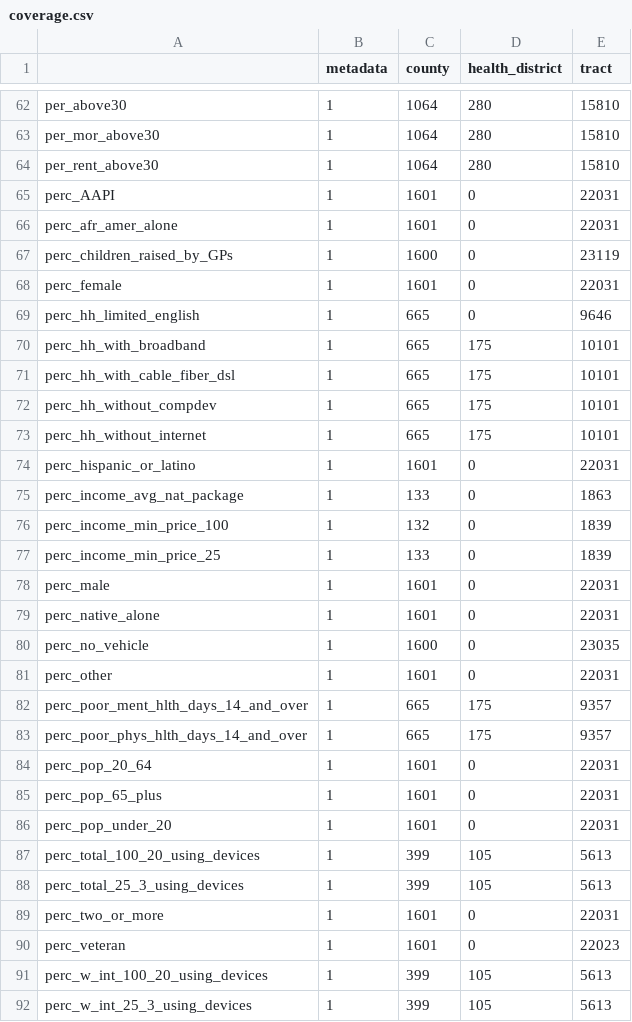
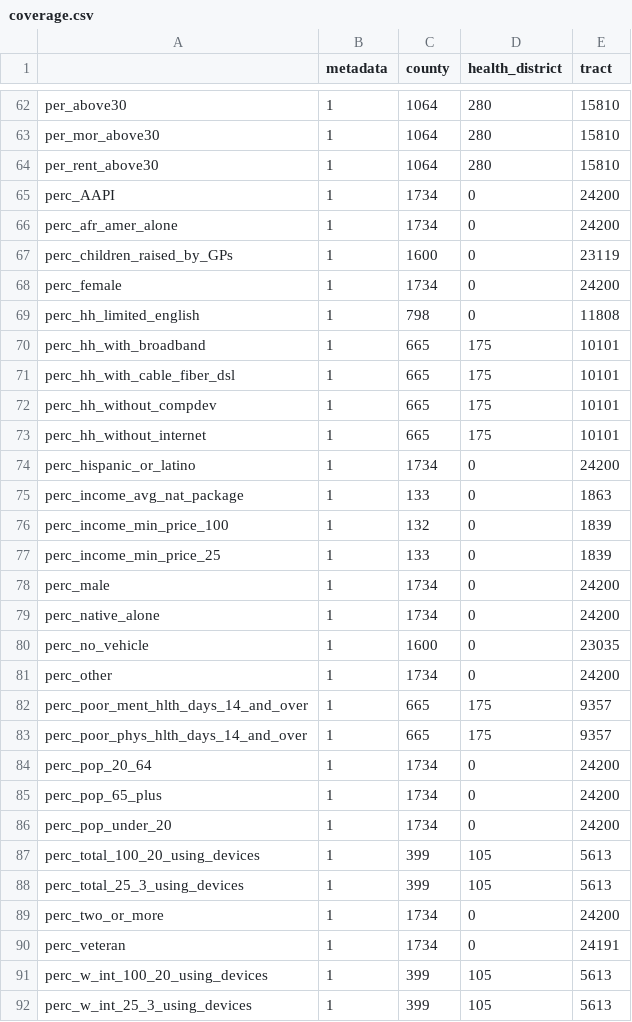
Before and after one commit to uva-bi-sdad/community_example, a CSV file: docs/data/coverage.csv, drawn as a sheet; only a part is shown, gaps mark what is left out; the diff covers the shown part only.

Commit message:
updates demographics data

```diff
--- a/docs/data/coverage.csv
+++ b/docs/data/coverage.csv
@@ -64,7 +64,7 @@
 "per_rent_above30",1,1064,280,15810
-"perc_AAPI",1,1601,0,22031
-"perc_afr_amer_alone",1,1601,0,22031
+"perc_AAPI",1,1734,0,24200
+"perc_afr_amer_alone",1,1734,0,24200
 "perc_children_raised_by_GPs",1,1600,0,23119
-"perc_female",1,1601,0,22031
-"perc_hh_limited_english",1,665,0,9646
+"perc_female",1,1734,0,24200
+"perc_hh_limited_english",1,798,0,11808
 "perc_hh_with_broadband",1,665,175,10101
@@ -73,3 +73,3 @@
 "perc_hh_without_internet",1,665,175,10101
-"perc_hispanic_or_latino",1,1601,0,22031
+"perc_hispanic_or_latino",1,1734,0,24200
 "perc_income_avg_nat_package",1,133,0,1863
@@ -77,15 +77,15 @@
 "perc_income_min_price_25",1,133,0,1839
-"perc_male",1,1601,0,22031
-"perc_native_alone",1,1601,0,22031
+"perc_male",1,1734,0,24200
+"perc_native_alone",1,1734,0,24200
 "perc_no_vehicle",1,1600,0,23035
-"perc_other",1,1601,0,22031
+"perc_other",1,1734,0,24200
 "perc_poor_ment_hlth_days_14_and_over",1,665,175,9357
 "perc_poor_phys_hlth_days_14_and_over",1,665,175,9357
-"perc_pop_20_64",1,1601,0,22031
-"perc_pop_65_plus",1,1601,0,22031
-"perc_pop_under_20",1,1601,0,22031
+"perc_pop_20_64",1,1734,0,24200
+"perc_pop_65_plus",1,1734,0,24200
+"perc_pop_under_20",1,1734,0,24200
 "perc_total_100_20_using_devices",1,399,105,5613
 "perc_total_25_3_using_devices",1,399,105,5613
-"perc_two_or_more",1,1601,0,22031
-"perc_veteran",1,1601,0,22023
+"perc_two_or_more",1,1734,0,24200
+"perc_veteran",1,1734,0,24191
 "perc_w_int_100_20_using_devices",1,399,105,5613
```
Also changed, not shown: 1 added row, 1 removed row and 2 edited cells elsewhere in this file, 11 other files.
